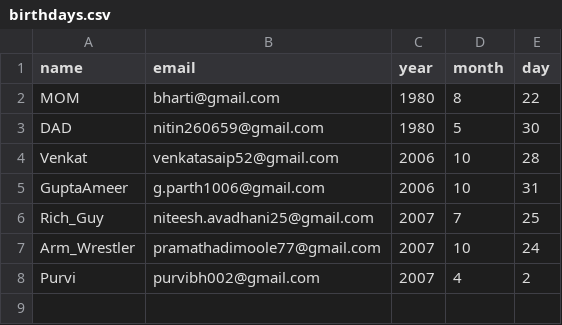
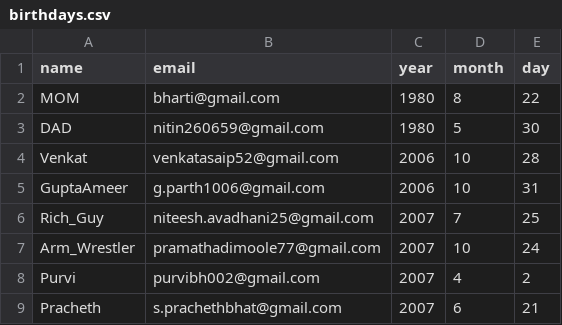
Before and after one commit to PatelKrish-07/birthday_wisher, a CSV file: birthdays.csv, drawn as a sheet; the diff names each change by its address in the sheet, - before the commit and + after, or states it on an @@ line.

Commit message:
Update birthdays.csv

```diff
--- a/birthdays.csv
+++ b/birthdays.csv
+row 9: Pracheth | s.prachethbhat@gmail.com | 2007 | 6 | 21
```
